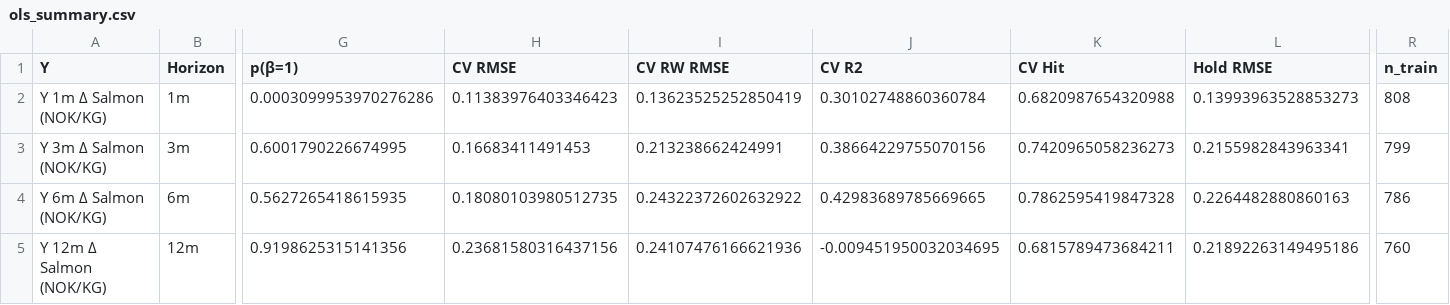
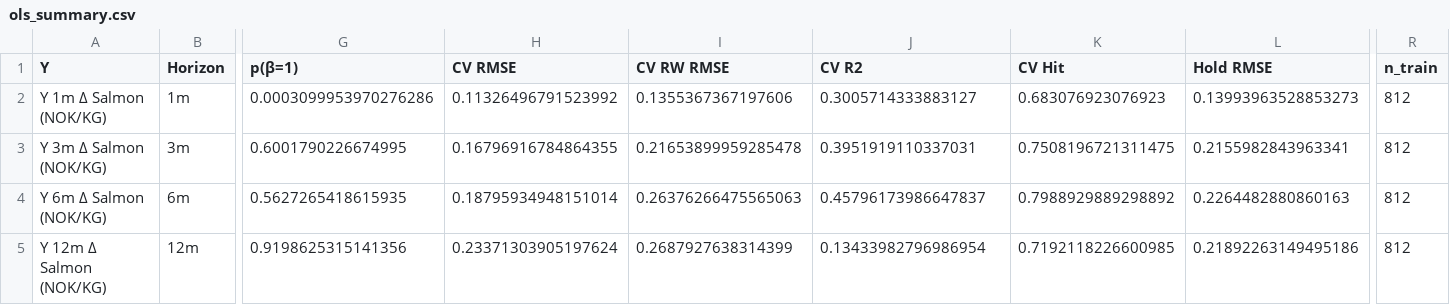
Before and after one commit to S2310053/Laks, a CSV file: Results/OLS/ols_summary.csv, drawn as a sheet; only a part is shown, gaps mark what is left out; the diff names each change by its address in the sheet, - before the commit and + after, or states it on an @@ line.

```diff
--- a/Results/OLS/ols_summary.csv
+++ b/Results/OLS/ols_summary.csv
-H2 (CV RMSE): 0.11383976403346423
+H2 (CV RMSE): 0.11326496791523992
-I2 (CV RW RMSE): 0.13623525252850419
+I2 (CV RW RMSE): 0.1355367367197606
-J2 (CV R2): 0.30102748860360784
+J2 (CV R2): 0.3005714333883127
-K2 (CV Hit): 0.6820987654320988
+K2 (CV Hit): 0.683076923076923
-R2 (n_train): 808
+R2 (n_train): 812
-H3 (CV RMSE): 0.16683411491453
+H3 (CV RMSE): 0.16796916784864355
-I3 (CV RW RMSE): 0.213238662424991
+I3 (CV RW RMSE): 0.21653899959285478
-J3 (CV R2): 0.38664229755070156
+J3 (CV R2): 0.3951919110337031
-K3 (CV Hit): 0.7420965058236273
+K3 (CV Hit): 0.7508196721311475
-R3 (n_train): 799
+R3 (n_train): 812
-H4 (CV RMSE): 0.18080103980512735
+H4 (CV RMSE): 0.18795934948151014
-I4 (CV RW RMSE): 0.24322372602632922
+I4 (CV RW RMSE): 0.26376266475565063
-J4 (CV R2): 0.42983689785669665
+J4 (CV R2): 0.45796173986647837
-K4 (CV Hit): 0.7862595419847328
+K4 (CV Hit): 0.7988929889298892
-R4 (n_train): 786
+R4 (n_train): 812
-H5 (CV RMSE): 0.23681580316437156
+H5 (CV RMSE): 0.23371303905197624
-I5 (CV RW RMSE): 0.24107476166621936
+I5 (CV RW RMSE): 0.2687927638314399
-J5 (CV R2): -0.009451950032034695
+J5 (CV R2): 0.13433982796986954
-K5 (CV Hit): 0.6815789473684211
+K5 (CV Hit): 0.7192118226600985
-R5 (n_train): 760
+R5 (n_train): 812
```
Also changed, not shown: Results/CatBoost/catboost_summary.csv, Results/Comparison/comparison_summary.csv, 28 other files.
